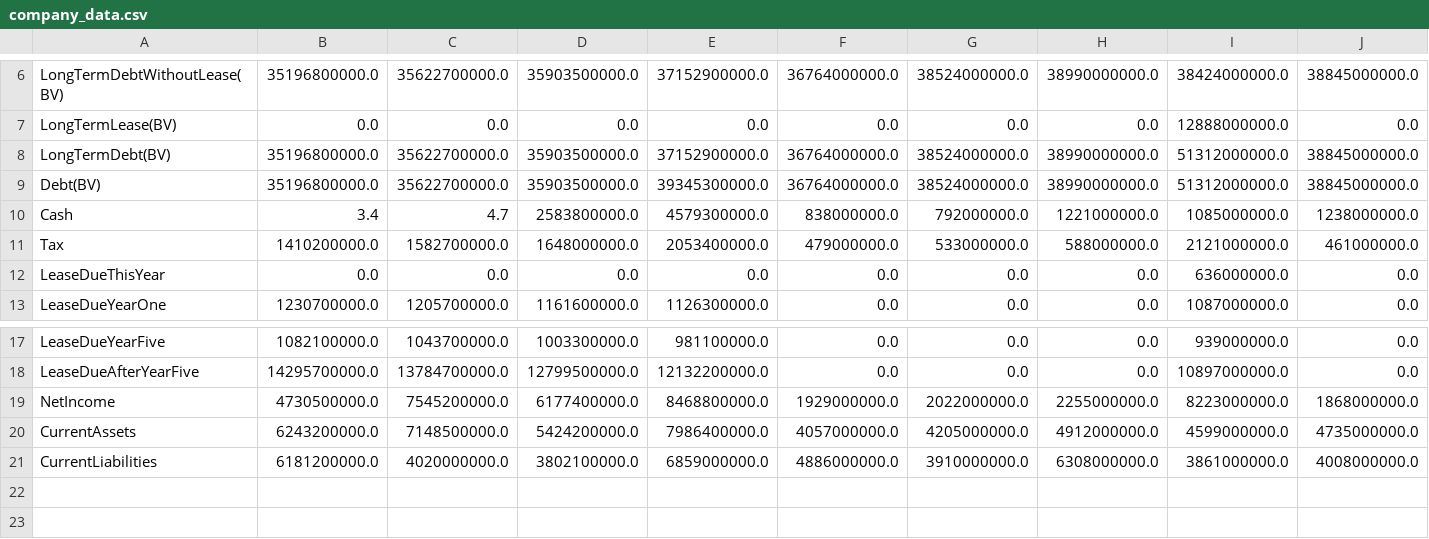
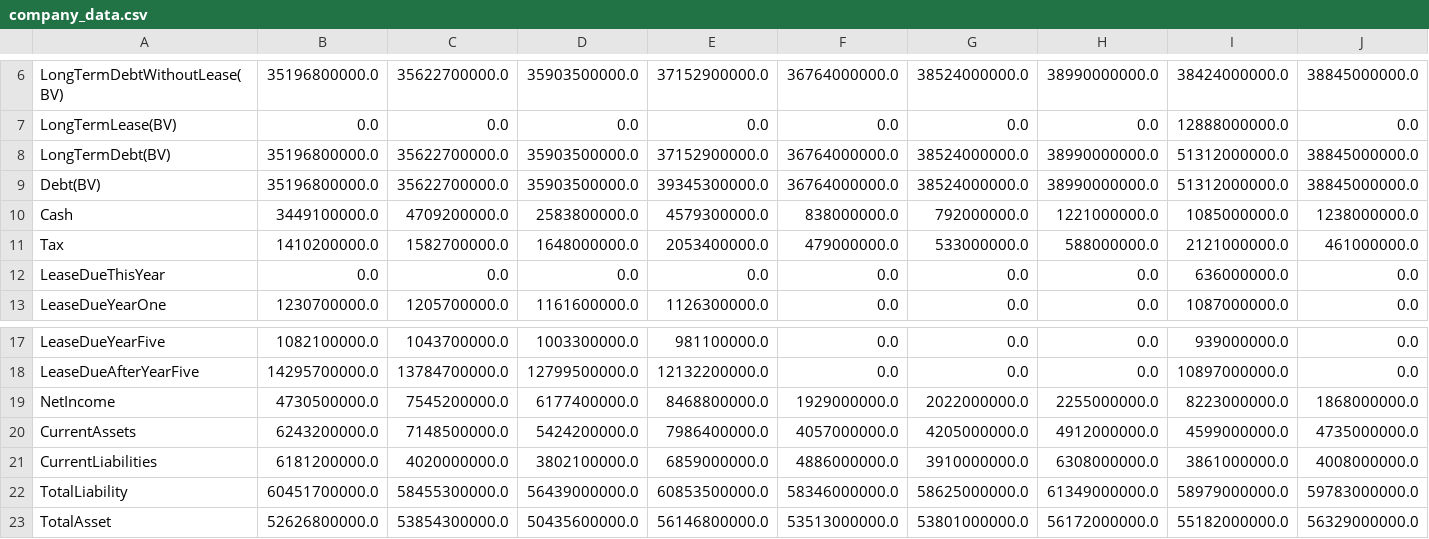
Before and after one commit to Aaryansh7/research-base-remote, a CSV file: backend/company_data.csv, drawn as a sheet; only a part is shown, gaps mark what is left out.

```diff
--- a/backend/company_data.csv
+++ b/backend/company_data.csv
@@ -9,3 +9,3 @@ LongTermDebt(BV),35196800000.0,35622700000.0,35903500000.0,37152900000.0,3676400
 Debt(BV),35196800000.0,35622700000.0,35903500000.0,39345300000.0,36764000000.0,38524000000.0,38990000000.0,51312000000.0,38845000000.0
-Cash,3.4,4.7,2583800000.0,4579300000.0,838000000.0,792000000.0,1221000000.0,1085000000.0,1238000000.0
+Cash,3449100000.0,4709200000.0,2583800000.0,4579300000.0,838000000.0,792000000.0,1221000000.0,1085000000.0,1238000000.0
 Tax,1410200000.0,1582700000.0,1648000000.0,2053400000.0,479000000.0,533000000.0,588000000.0,2121000000.0,461000000.0
@@ -21 +21,3 @@ CurrentAssets,6243200000.0,7148500000.0,5424200000.0,7986400000.0,4057000000.0,4
 CurrentLiabilities,6181200000.0,4020000000.0,3802100000.0,6859000000.0,4886000000.0,3910000000.0,6308000000.0,3861000000.0,4008000000.0
+TotalLiability,60451700000.0,58455300000.0,56439000000.0,60853500000.0,58346000000.0,58625000000.0,61349000000.0,58979000000.0,59783000000.0
+TotalAsset,52626800000.0,53854300000.0,50435600000.0,56146800000.0,53513000000.0,53801000000.0,56172000000.0,55182000000.0,56329000000.0
```
Also changed, not shown: 13 other files.
